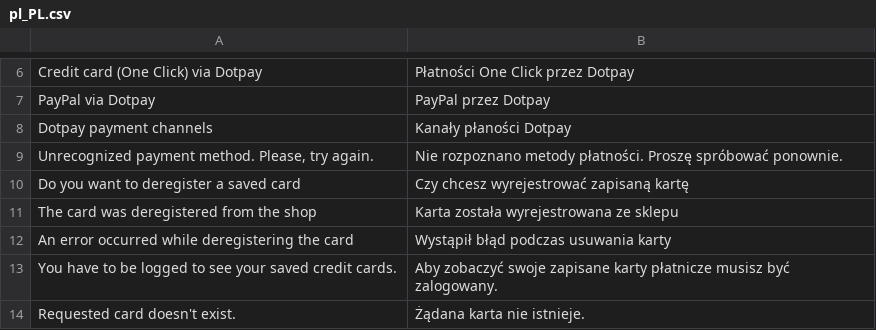
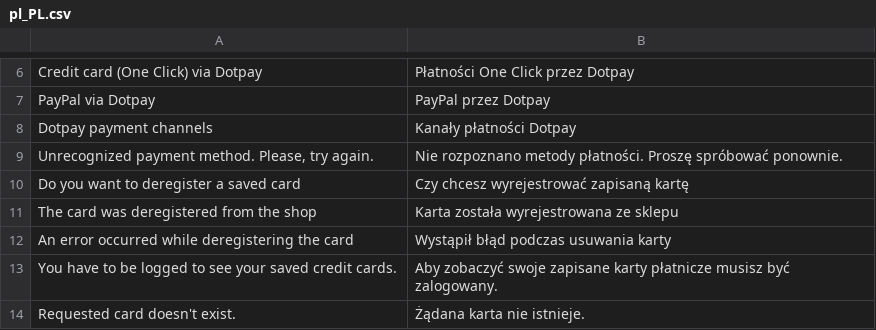
Before and after one commit to dotpay/magento2-payment, a CSV file: i18n/pl_PL.csv, drawn as a sheet; only a part is shown, gaps mark what is left out.

Commit message:
translation fix (typo)

```diff
--- a/i18n/pl_PL.csv
+++ b/i18n/pl_PL.csv
@@ -7,3 +7,3 @@
 "PayPal via Dotpay","PayPal przez Dotpay"
-"Dotpay payment channels","Kanały płaności Dotpay"
+"Dotpay payment channels","Kanały płatności Dotpay"
 "Unrecognized payment method. Please, try again.","Nie rozpoznano metody płatności. Proszę spróbować ponownie."
```
